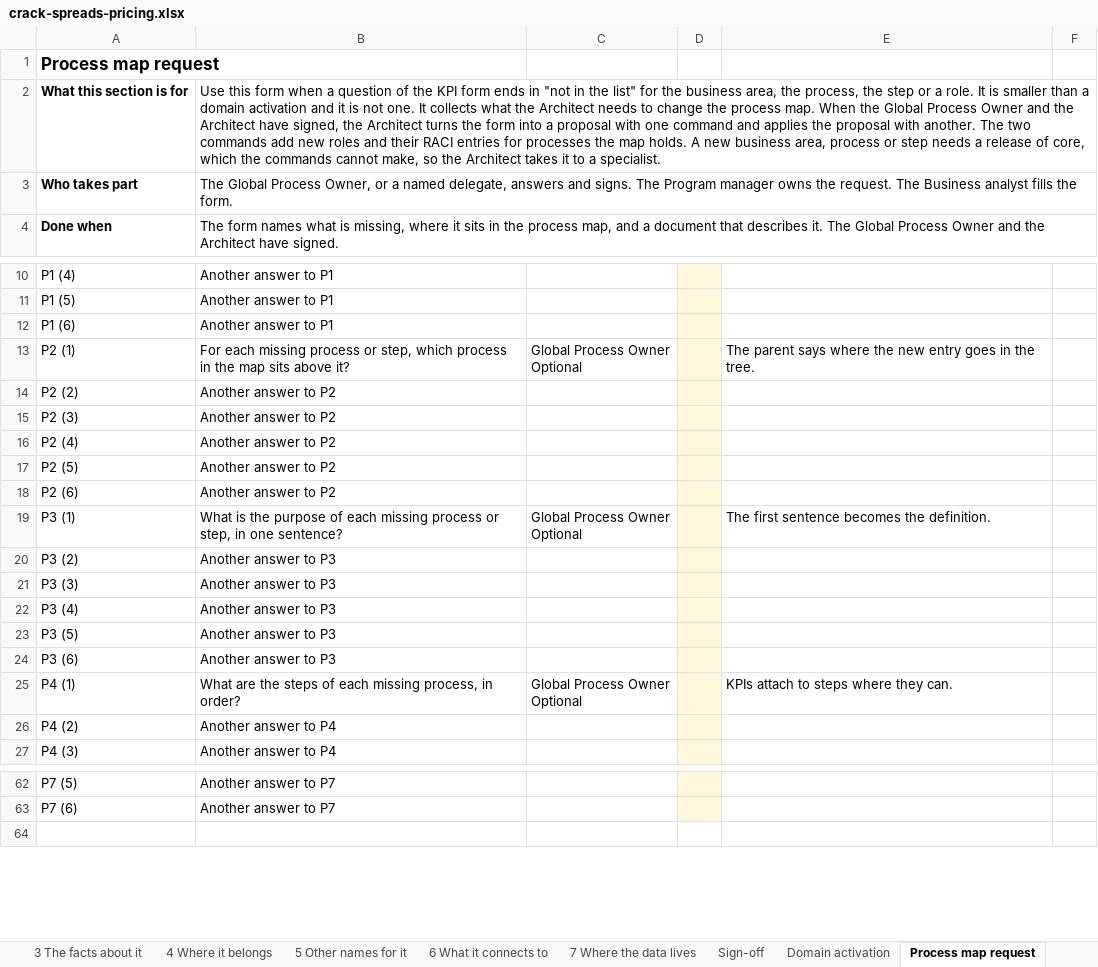
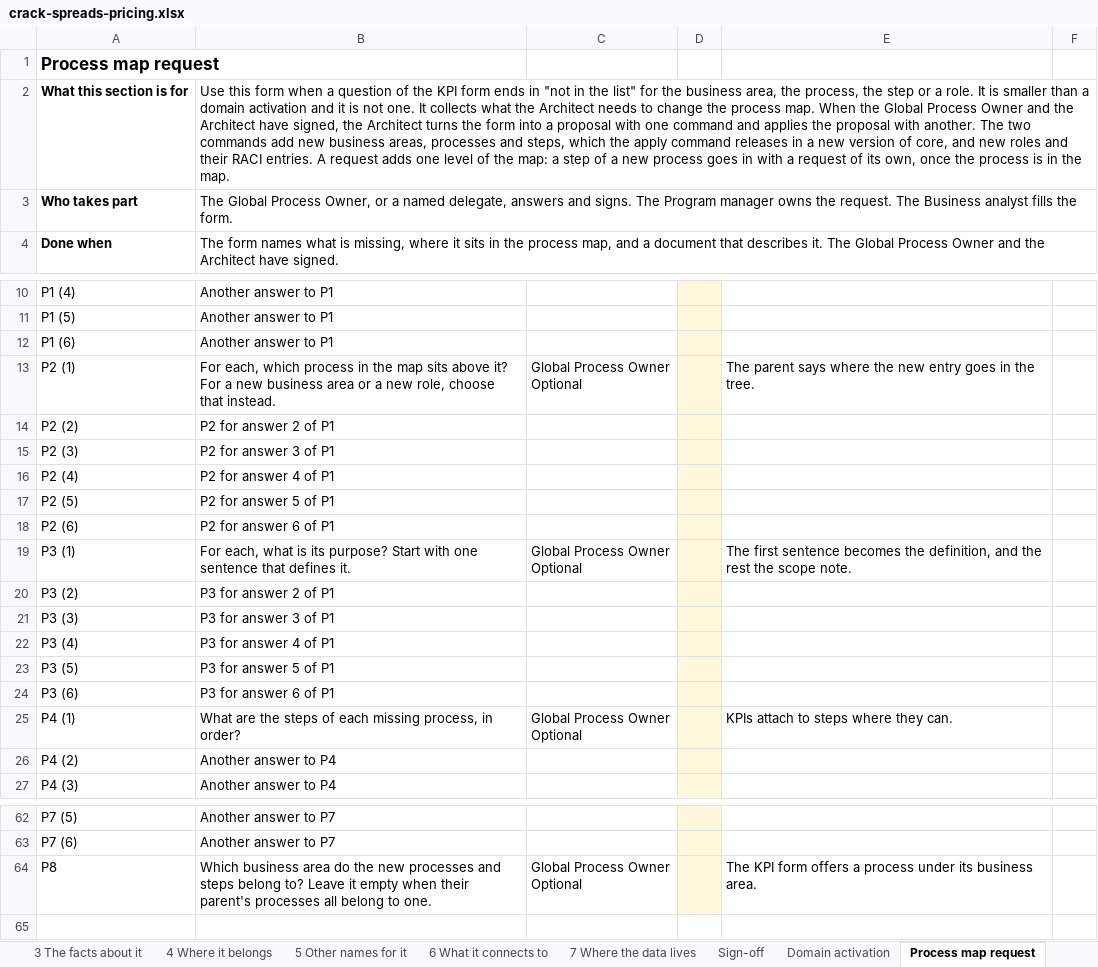
Before and after one commit to aadehamid/downstream_oil_and_gas_ontology_release, an Excel workbook: kpi-intake/examples/crack-spreads-pricing.xlsx, sheet Process map request, drawn as a sheet; only a part is shown, gaps mark what is left out; values as stored, in another font and other column widths than the file's, no borders; ↵ is a line break in a cell; the diff names each change by its address in the sheet, - before the commit and + after, or states it on an @@ line.

```diff
--- a/kpi-intake/examples/crack-spreads-pricing.xlsx (sheet Process map request)
+++ b/kpi-intake/examples/crack-spreads-pricing.xlsx (sheet Process map request)
-B2: …add new roles and their RACI entries for processes the map holds. A new business area, process or step needs a release of core, which the commands cannot make, so the Architect takes it to a specialist.
+B2: …add new business areas, processes and steps, which the apply command releases in a new version of core, and new roles and their RACI entries. A request adds one level of the map: a step of a new process goes in with a request of its own, once the process is in the map.
-B13: For each missing process or step, which process in the map sits above it?
+B13: For each, which process in the map sits above it? For a new business area or a new role, choose that instead.
-B14: Another answer to P2
+B14: P2 for answer 2 of P1
-B15: Another answer to P2
+B15: P2 for answer 3 of P1
-B16: Another answer to P2
+B16: P2 for answer 4 of P1
-B17: Another answer to P2
+B17: P2 for answer 5 of P1
-B18: Another answer to P2
+B18: P2 for answer 6 of P1
-B19: What is the purpose of each missing process or step, in one sentence?
+B19: For each, what is its purpose? Start with one sentence that defines it.
-E19: …becomes the definition.
+E19: …becomes the definition, and the rest the scope note.
-B20: Another answer to P3
+B20: P3 for answer 2 of P1
-B21: Another answer to P3
+B21: P3 for answer 3 of P1
-B22: Another answer to P3
+B22: P3 for answer 4 of P1
-B23: Another answer to P3
+B23: P3 for answer 5 of P1
-B24: Another answer to P3
+B24: P3 for answer 6 of P1
+row 64: P8 | Which business area do the new processes and steps belong to? Leave it empty when their parent's processes all belong to one. | Global Process Owner ↵ Optional |  | The KPI form offers a process under its business area.
```
Also changed, not shown: hidden cells, kpi-intake/examples/rm-margin-per-barrel.xlsx, kpi-intake/kpi-intake-form.xlsx, 23 other files.
